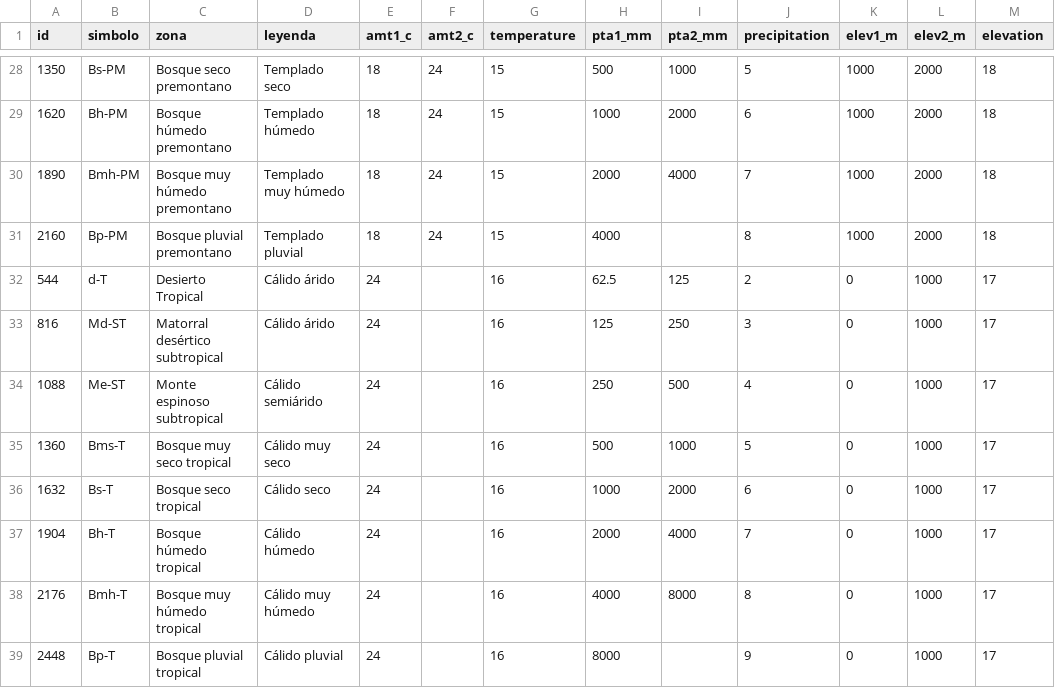
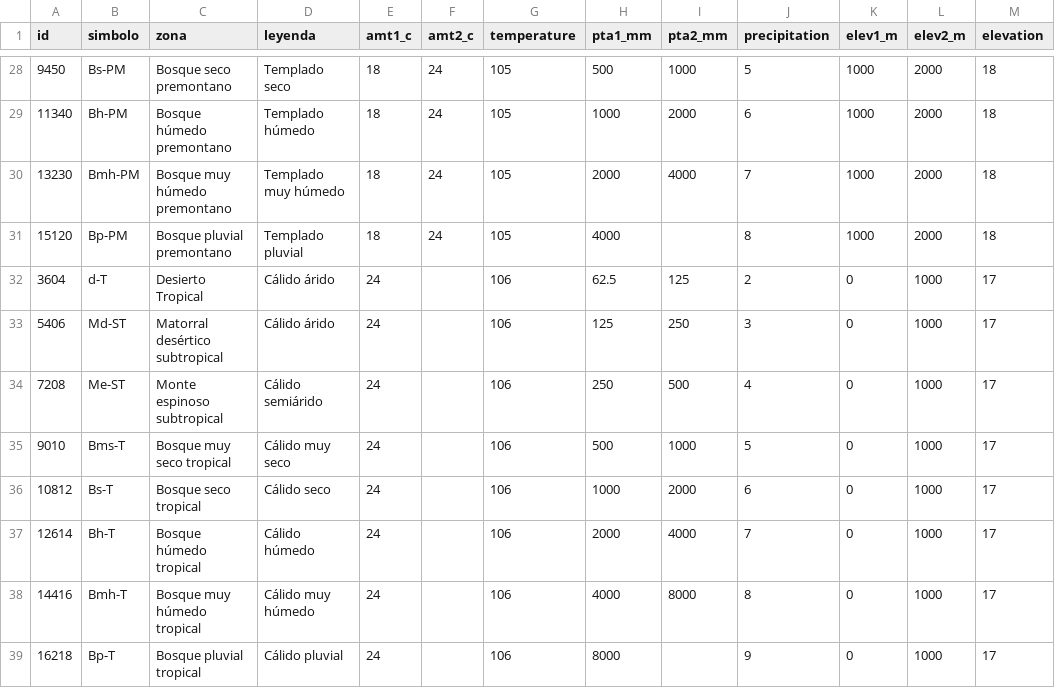
Before and after one commit to yodavo/moja-global-analysis, a CSV file: 2021-12-16_Task2-Holdrigde/dataset/holdrigde_Colombia(2005).csv, drawn as a sheet; only a part is shown, gaps mark what is left out; the diff covers the shown part only.

```diff
--- a/2021-12-16_Task2-Holdrigde/dataset/holdrigde_Colombia(2005).csv
+++ b/2021-12-16_Task2-Holdrigde/dataset/holdrigde_Colombia(2005).csv
@@ -28,12 +28,12 @@ id,simbolo,zona,leyenda,amt1_c,amt2_c,temperature,pta1_mm,pta2_mm,precipitation,
-1350,Bs-PM,Bosque seco premontano,Templado seco,18,24,15,500,1000,5,1000,2000,18
-1620,Bh-PM,Bosque húmedo premontano,Templado húmedo,18,24,15,1000,2000,6,1000,2000,18
-1890,Bmh-PM,Bosque muy húmedo premontano,Templado muy húmedo,18,24,15,2000,4000,7,1000,2000,18
-2160,Bp-PM,Bosque pluvial premontano,Templado pluvial,18,24,15,4000,,8,1000,2000,18
-544,d-T,Desierto Tropical,Cálido árido,24,,16,62.5,125,2,0,1000,17
-816,Md-ST,Matorral desértico subtropical,Cálido árido,24,,16,125,250,3,0,1000,17
-1088,Me-ST,Monte espinoso subtropical,Cálido semiárido,24,,16,250,500,4,0,1000,17
-1360,Bms-T,Bosque muy seco tropical,Cálido muy seco,24,,16,500,1000,5,0,1000,17
-1632,Bs-T,Bosque seco tropical,Cálido seco,24,,16,1000,2000,6,0,1000,17
-1904,Bh-T,Bosque húmedo tropical,Cálido húmedo,24,,16,2000,4000,7,0,1000,17
-2176,Bmh-T,Bosque muy húmedo tropical,Cálido muy húmedo,24,,16,4000,8000,8,0,1000,17
-2448,Bp-T,Bosque pluvial tropical,Cálido pluvial,24,,16,8000,,9,0,1000,17
+9450,Bs-PM,Bosque seco premontano,Templado seco,18,24,105,500,1000,5,1000,2000,18
+11340,Bh-PM,Bosque húmedo premontano,Templado húmedo,18,24,105,1000,2000,6,1000,2000,18
+13230,Bmh-PM,Bosque muy húmedo premontano,Templado muy húmedo,18,24,105,2000,4000,7,1000,2000,18
+15120,Bp-PM,Bosque pluvial premontano,Templado pluvial,18,24,105,4000,,8,1000,2000,18
+3604,d-T,Desierto Tropical,Cálido árido,24,,106,62.5,125,2,0,1000,17
+5406,Md-ST,Matorral desértico subtropical,Cálido árido,24,,106,125,250,3,0,1000,17
+7208,Me-ST,Monte espinoso subtropical,Cálido semiárido,24,,106,250,500,4,0,1000,17
+9010,Bms-T,Bosque muy seco tropical,Cálido muy seco,24,,106,500,1000,5,0,1000,17
+10812,Bs-T,Bosque seco tropical,Cálido seco,24,,106,1000,2000,6,0,1000,17
+12614,Bh-T,Bosque húmedo tropical,Cálido húmedo,24,,106,2000,4000,7,0,1000,17
+14416,Bmh-T,Bosque muy húmedo tropical,Cálido muy húmedo,24,,106,4000,8000,8,0,1000,17
+16218,Bp-T,Bosque pluvial tropical,Cálido pluvial,24,,106,8000,,9,0,1000,17
```
Also changed, not shown: 52 edited cells elsewhere in this file.
